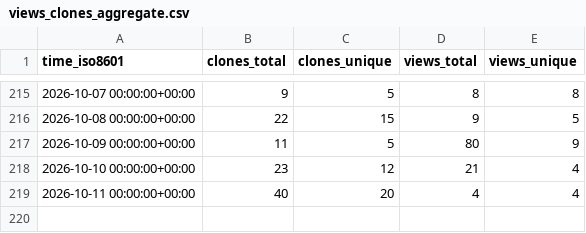
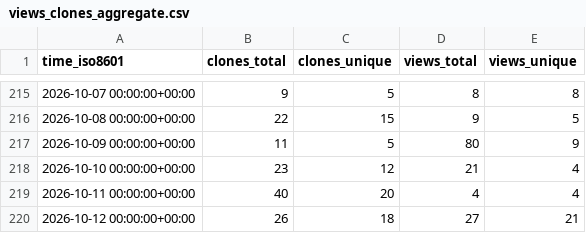
Before and after one commit to Ladbaby/PyOmniTS, a CSV file: Ladbaby/PyOmniTS/ghrs-data/views_clones_aggregate.csv, drawn as a sheet; only a part is shown, gaps mark what is left out; the diff names each change by its address in the sheet, - before the commit and + after, or states it on an @@ line.

```diff
--- a/Ladbaby/PyOmniTS/ghrs-data/views_clones_aggregate.csv
+++ b/Ladbaby/PyOmniTS/ghrs-data/views_clones_aggregate.csv
+row 220: 2026-10-12 00:00:00+00:00 | 26 | 18 | 27 | 21
```
Also changed, not shown: 1 other file.
